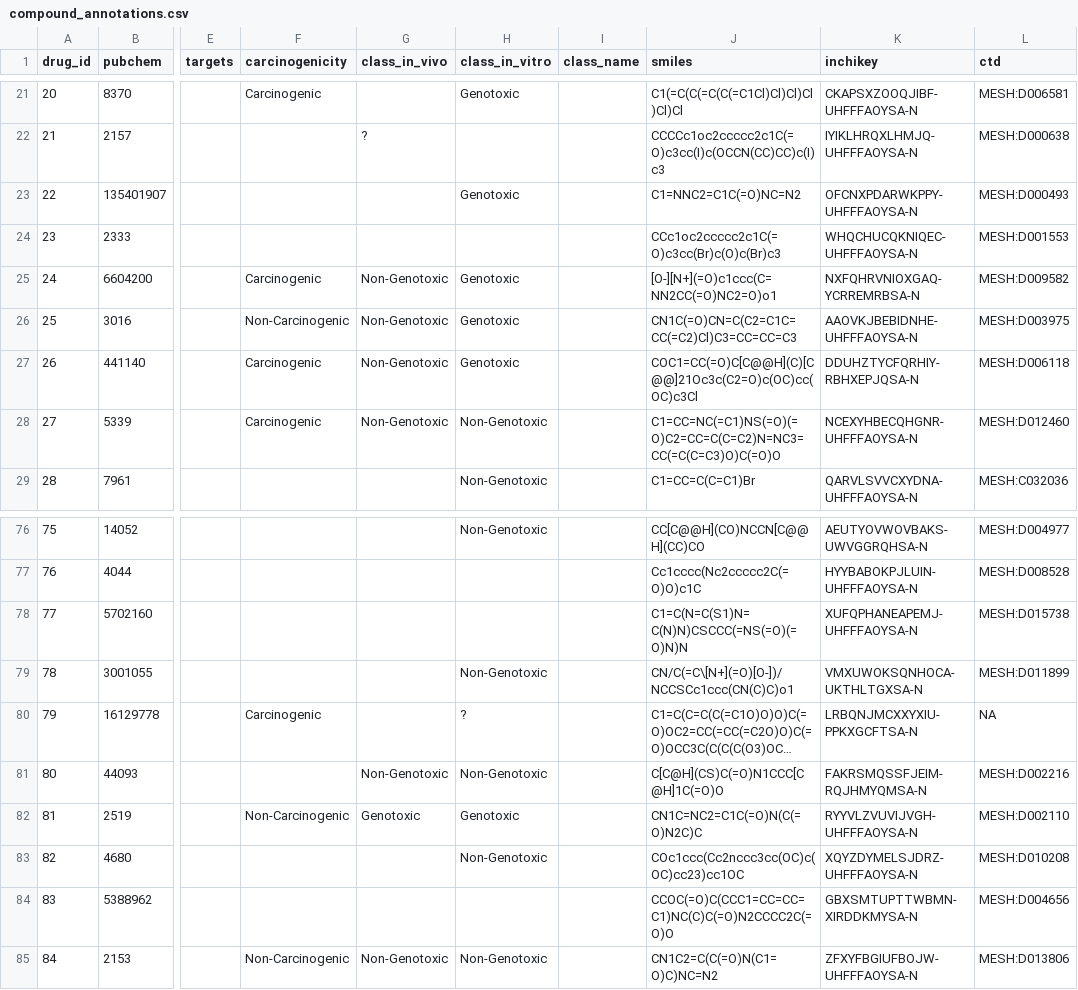
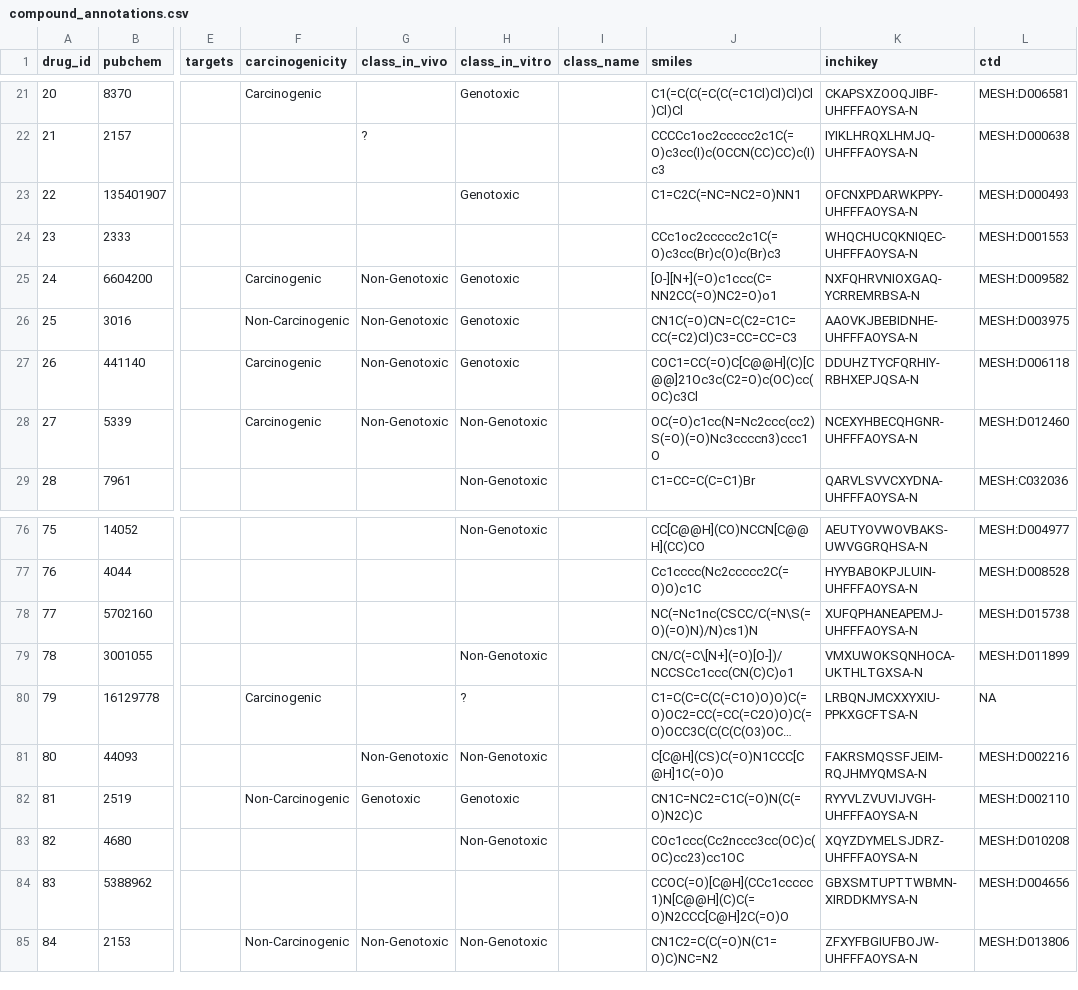
Before and after one commit to bhklab/ToxicoDB-web, a CSV file: data_table/compound_annotations.csv, drawn as a sheet; only a part is shown, gaps mark what is left out; long unchanged cells end in …; the diff covers the shown part only; the diff names each change by its address in the sheet, - before the commit and + after, or states it on an @@ line.

```diff
--- a/data_table/compound_annotations.csv
+++ b/data_table/compound_annotations.csv
-J23 (smiles): C1=NNC2=C1C(=O)NC=N2
+J23 (smiles): C1=C2C(=NC=NC2=O)NN1
-J28 (smiles): C1=CC=NC(=C1)NS(=O)(=O)C2=CC=C(C=C2)N=NC3=CC(=C(C=C3)O)C(=O)O
+J28 (smiles): OC(=O)c1cc(N=Nc2ccc(cc2)S(=O)(=O)Nc3ccccn3)ccc1O
-J78 (smiles): C1=C(N=C(S1)N=C(N)N)CSCCC(=NS(=O)(=O)N)N
+J78 (smiles): NC(=Nc1nc(CSCC/C(=N\S(=O)(=O)N)/N)cs1)N
-J84 (smiles): CCOC(=O)C(CCC1=CC=CC=C1)NC(C)C(=O)N2CCCC2C(=O)O
+J84 (smiles): CCOC(=O)[C@H](CCc1ccccc1)N[C@@H](C)C(=O)N2CCC[C@H]2C(=O)O
```
Also changed, not shown: 1 removed row, 12 edited cells and row numbers in column A elsewhere in this file, data_table/compounds.csv, data_table/compounds_datasets.csv, 4 other files.
